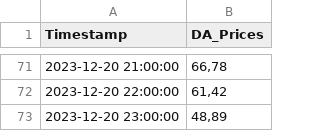
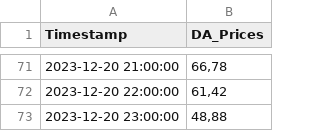
Before and after one commit to Economics-SP-V/BDEW-Showroom, a CSV file: da_prices.csv, drawn as a sheet; only a part is shown, gaps mark what is left out.

```diff
--- a/da_prices.csv
+++ b/da_prices.csv
@@ -72,2 +72,2 @@ Timestamp,DA_Prices
 2023-12-20 22:00:00,"61,42"
-2023-12-20 23:00:00,"48,89"
+2023-12-20 23:00:00,"48,88"
```
Also changed, not shown: 1 other file.
